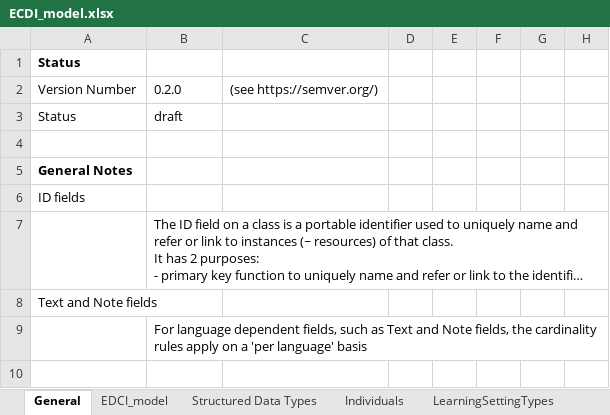
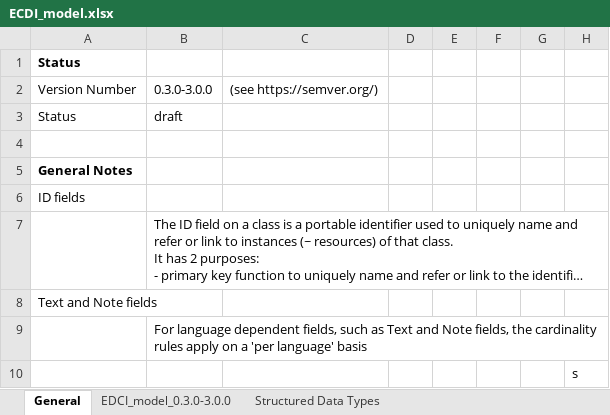
Before and after one commit to european-commission-empl/European-Learning-Model, an Excel workbook: ECDI_model.xlsx, sheet General, drawn as a sheet; long unchanged cells end in …; values as stored, in another font and other column widths than the file's, no borders; the diff names each change by its address in the sheet, - before the commit and + after, or states it on an @@ line.

```diff
--- a/ECDI_model.xlsx (sheet General)
+++ b/ECDI_model.xlsx (sheet General)
-sheet tab: EDCI_model
-sheet tab: Individuals
-sheet tab: LearningSettingTypes
+sheet tab: EDCI_model_0.3.0-3.0.0
-B2: 0.2.0
+B2: 0.3.0-3.0.0
+row 10:  |  |  |  |  |  |  | s
```
Also changed, not shown: sheet Structured Data Types, other sheet tabs, 24 other files.
